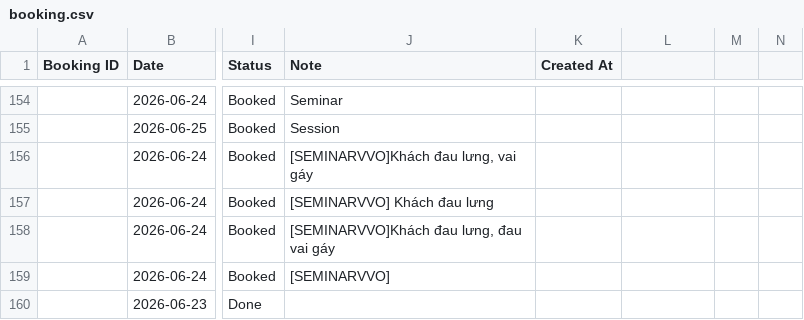
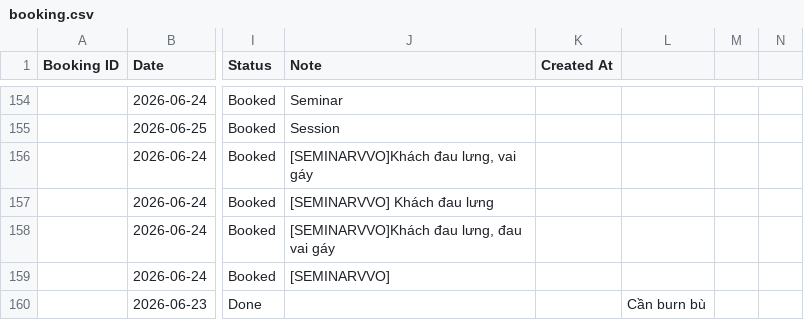
Before and after one commit to dtchien401/ProPhysio-Dashboard, a CSV file: booking.csv, drawn as a sheet; only a part is shown, gaps mark what is left out; the diff names each change by its address in the sheet, - before the commit and + after, or states it on an @@ line.

Commit message:
Auto upload booking.csv from Google Sheets

```diff
--- a/booking.csv
+++ b/booking.csv
-L160: (empty)
+L160: Cần burn bù
```
